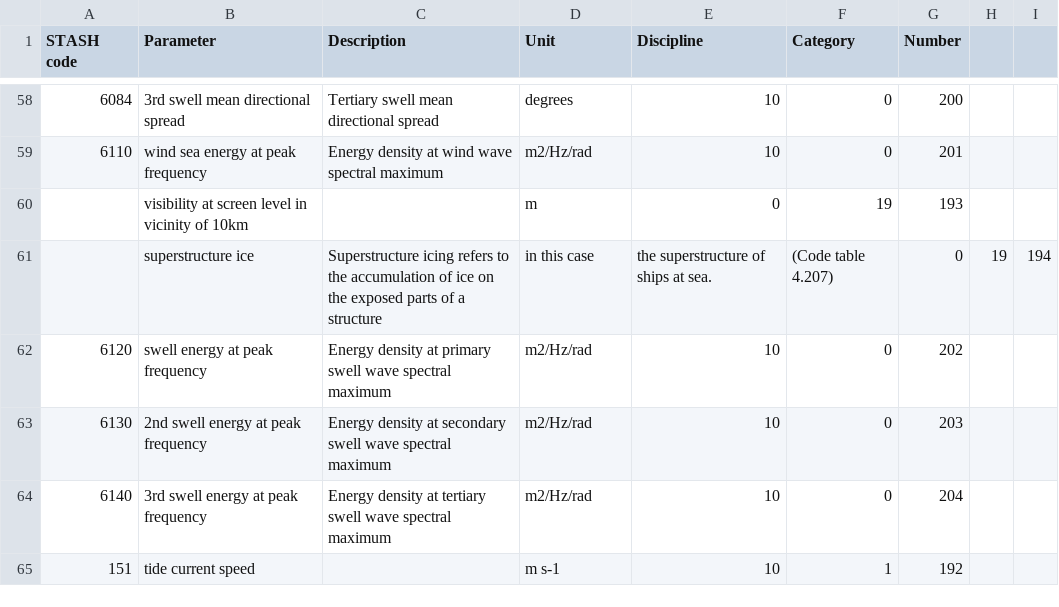
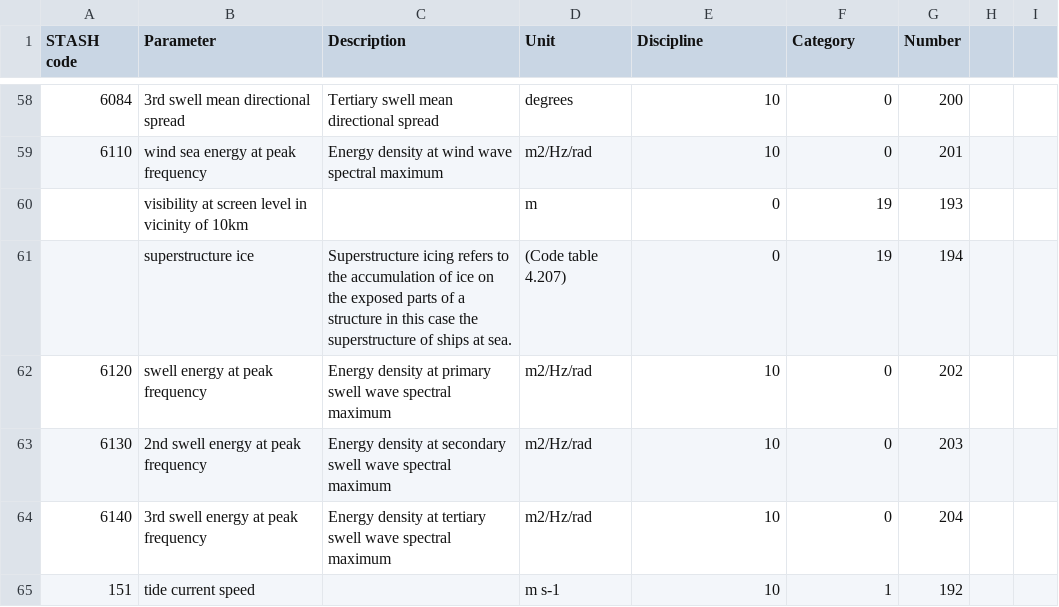
Before and after one commit to MetOffice/localTables-GRIB-BUFR, a CSV file: grib/grib2/GRIB2ParameterLocalTable.csv, drawn as a sheet; only a part is shown, gaps mark what is left out.

Commit message:
Update GRIB2ParameterLocalTable.csv

```diff
--- a/grib/grib2/GRIB2ParameterLocalTable.csv
+++ b/grib/grib2/GRIB2ParameterLocalTable.csv
@@ -60,3 +60,3 @@ STASH code,Parameter,Description,Unit,Discipline,Category,Number
 ,visibility at screen level in vicinity of 10km,,m,0,19,193
-,superstructure ice, Superstructure icing refers to the accumulation of ice on the exposed parts of a structure, in this case, the superstructure of ships at sea., (Code table 4.207), 0,19,194
+,superstructure ice,Superstructure icing refers to the accumulation of ice on the exposed parts of a structure in this case the superstructure of ships at sea.,(Code table 4.207),0,19,194
 6120,swell energy at peak frequency,Energy density at primary swell wave spectral maximum,m2/Hz/rad,10,0,202
```
